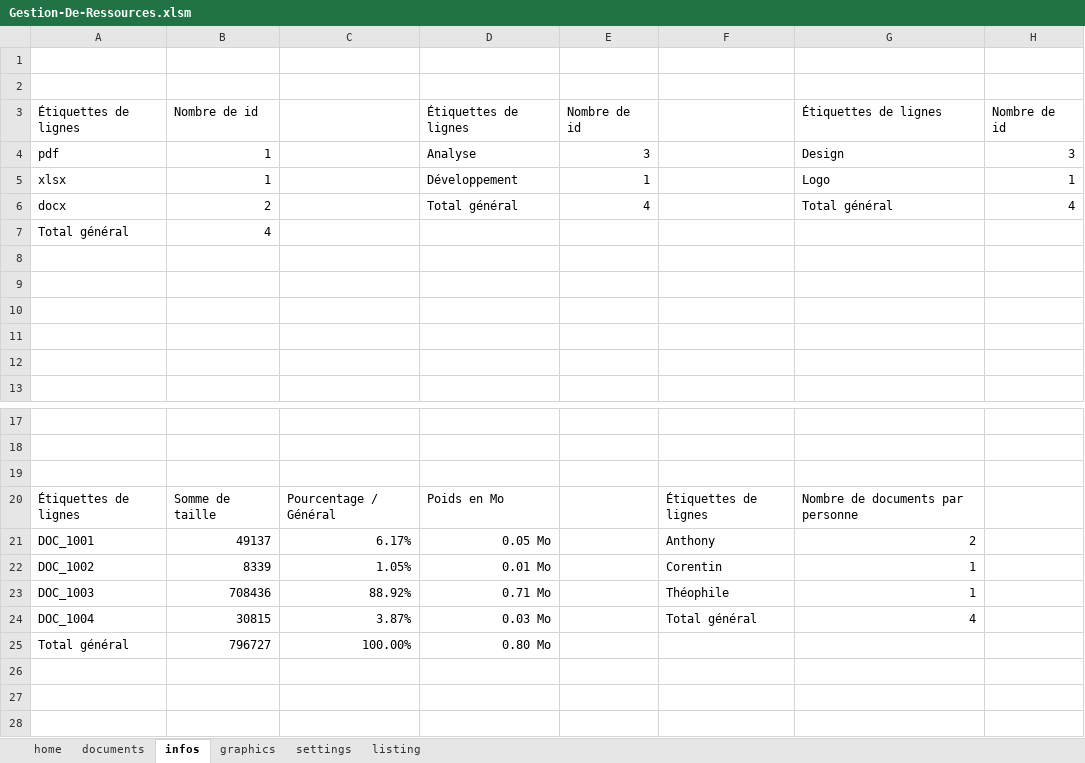
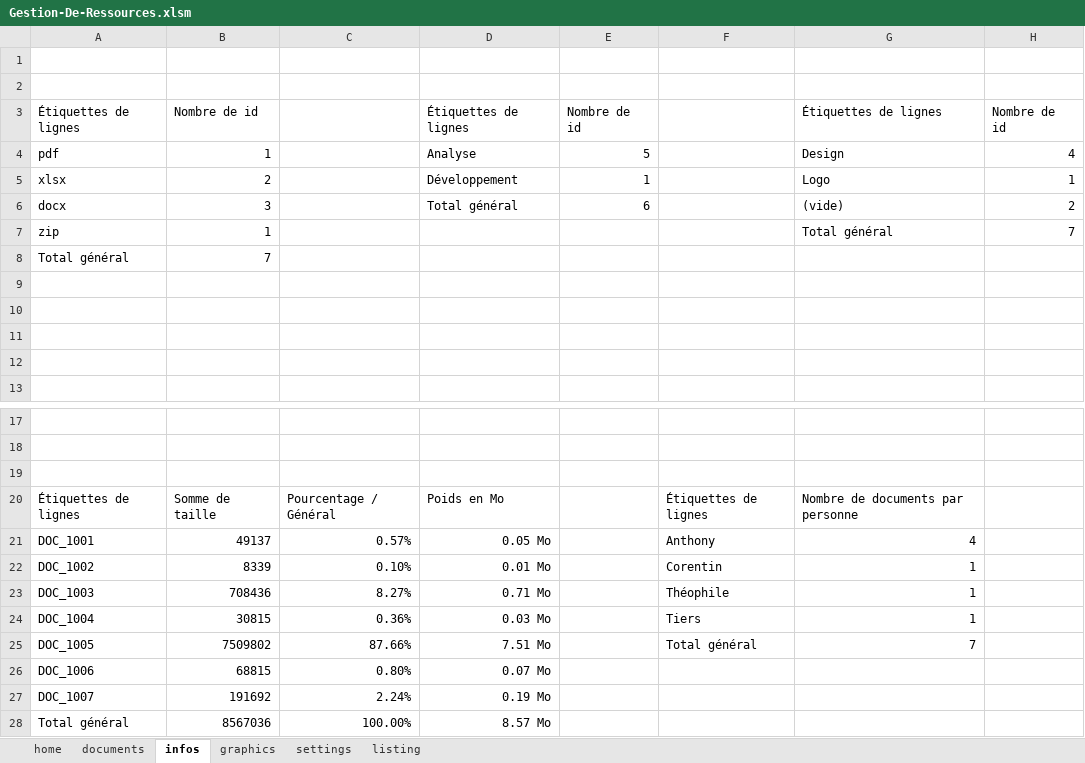
Before and after one commit to DarkChimeria/DISII-Projet2, an Excel workbook: ressources/Gestion-De-Ressources.xlsm, sheet infos, drawn as a sheet; only a part is shown, gaps mark what is left out; values as stored, in another font and other column widths than the file's, no borders; removed rows and columns are numbered as before the commit, all else as after; the diff names each change by its address in the sheet, - before the commit and + after, or states it on an @@ line.

```diff
--- a/ressources/Gestion-De-Ressources.xlsm (sheet infos)
+++ b/ressources/Gestion-De-Ressources.xlsm (sheet infos)
-E4: 3
+E4: 5
-H4: 3
+H4: 4
-B5: 1
+B5: 2
-B6: 2
+B6: 3
-E6: 4
+E6: 6
-G6: Total général
+G6: (vide)
-H6: 4
+H6: 2
+row 7: zip | 1 |  |  |  |  | Total général | 7
-B8: 4
+B8: 7
-row 8: (empty)
-C21: 6.17%
+C21: 0.57%
-G21: 2
+G21: 4
-C22: 1.05%
+C22: 0.10%
-C23: 88.92%
+C23: 8.27%
-C24: 3.87%
+C24: 0.36%
-F24: Total général
+F24: Tiers
-G24: 4
+G24: 1
+row 25: DOC_1005 | 7509802 | 87.66% | 7.51 Mo |  | Total général | 7
+row 26: DOC_1006 | 68815 | 0.80% | 0.07 Mo
+row 27: DOC_1007 | 191692 | 2.24% | 0.19 Mo
-B28: 796727
+B28: 8567036
-D28: 0.80 Mo
+D28: 8.57 Mo
```
Also changed, not shown: sheet documents, sheet listing, sheet home, sheet graphics, sheet settings, hidden cells, charts or pictures, 3 other files.
